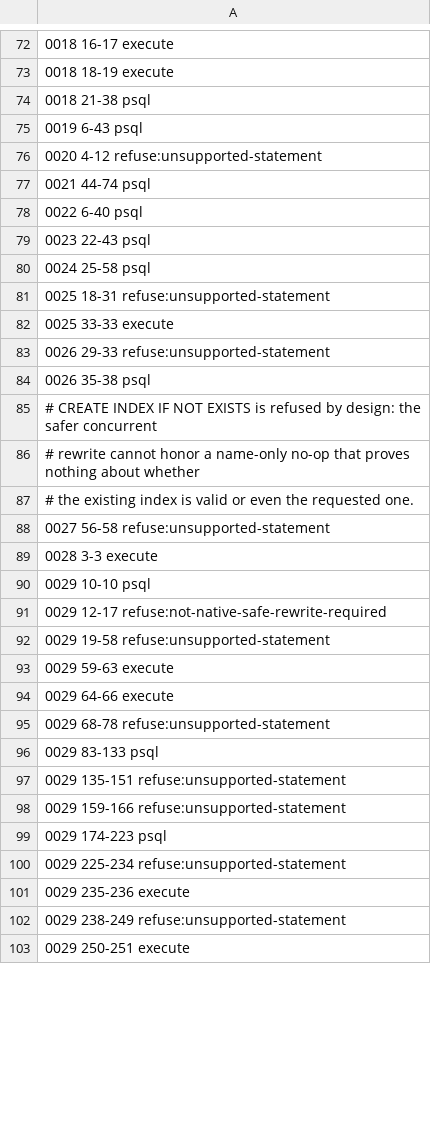
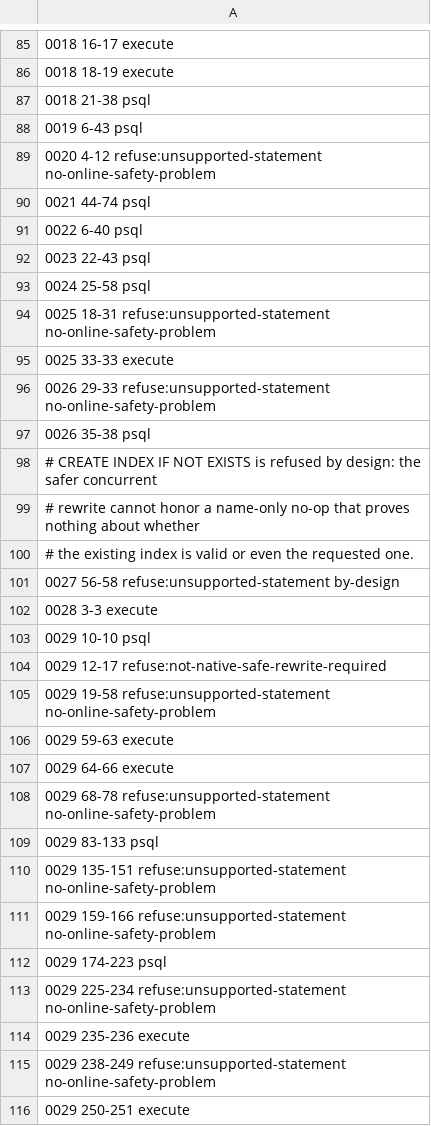
Before and after one commit to block/pg-sprite, a TSV file: replay/buzz/assessment.tsv, drawn as a sheet; only a part is shown, gaps mark what is left out; the diff covers the shown part only.

Commit message:
replay: classify refusals — capability boundary vs no-online-safety-problem vs by-design
A flat refusal count made bootstrap CREATE TABLE look like missing
capability. The manifest now carries an optional class per refuse row so
the bucket summary separates what pg-sprite will eventually handle (T2)
from what has no concurrent-access problem to solve and what is refused
deliberately because a safer form exists.

```diff
--- a/replay/buzz/assessment.tsv
+++ b/replay/buzz/assessment.tsv
@@ -75,3 +88,3 @@
 0019 6-43 psql
-0020 4-12 refuse:unsupported-statement
+0020 4-12 refuse:unsupported-statement no-online-safety-problem
 0021 44-74 psql
@@ -80,5 +93,5 @@
 0024 25-58 psql
-0025 18-31 refuse:unsupported-statement
+0025 18-31 refuse:unsupported-statement no-online-safety-problem
 0025 33-33 execute
-0026 29-33 refuse:unsupported-statement
+0026 29-33 refuse:unsupported-statement no-online-safety-problem
 0026 35-38 psql
@@ -87,3 +100,3 @@
 # the existing index is valid or even the requested one.
-0027 56-58 refuse:unsupported-statement
+0027 56-58 refuse:unsupported-statement by-design
 0028 3-3 execute
@@ -91,13 +104,13 @@
 0029 12-17 refuse:not-native-safe-rewrite-required
-0029 19-58 refuse:unsupported-statement
+0029 19-58 refuse:unsupported-statement no-online-safety-problem
 0029 59-63 execute
 0029 64-66 execute
-0029 68-78 refuse:unsupported-statement
+0029 68-78 refuse:unsupported-statement no-online-safety-problem
 0029 83-133 psql
-0029 135-151 refuse:unsupported-statement
-0029 159-166 refuse:unsupported-statement
+0029 135-151 refuse:unsupported-statement no-online-safety-problem
+0029 159-166 refuse:unsupported-statement no-online-safety-problem
 0029 174-223 psql
-0029 225-234 refuse:unsupported-statement
+0029 225-234 refuse:unsupported-statement no-online-safety-problem
 0029 235-236 execute
-0029 238-249 refuse:unsupported-statement
+0029 238-249 refuse:unsupported-statement no-online-safety-problem
 0029 250-251 execute
```
Also changed, not shown: 13 added rows and 17 edited cells elsewhere in this file, 2 other files.
